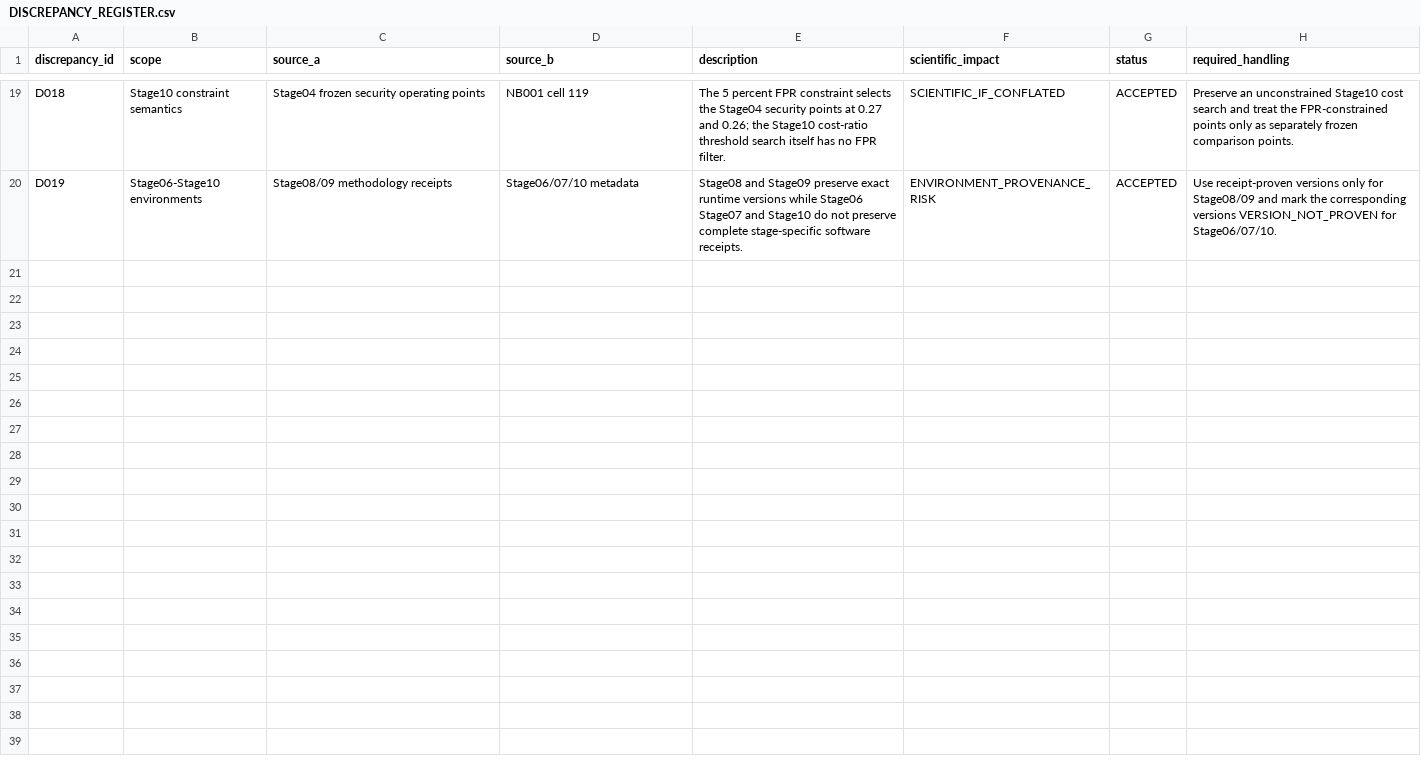
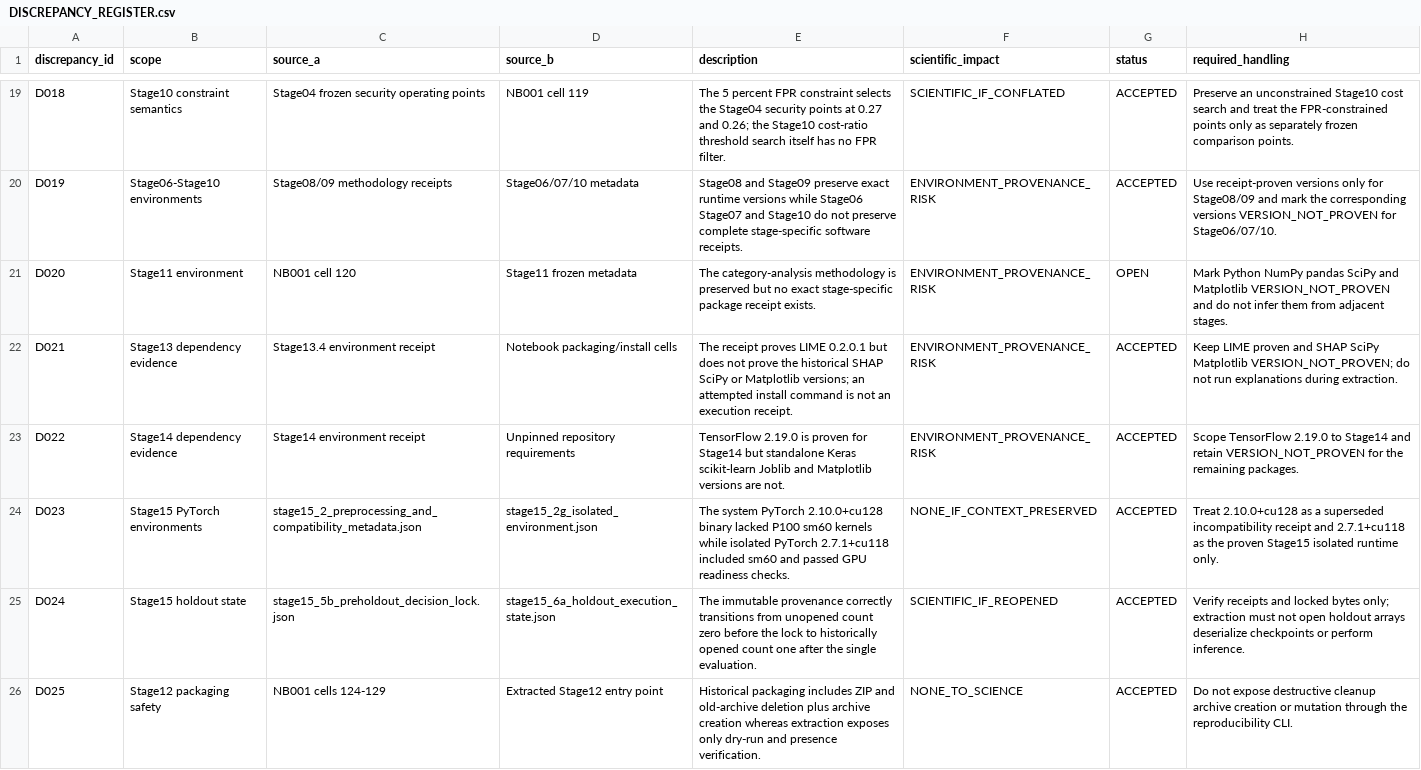
Before and after one commit to themubasshir/ids2018-validation-safe-ablation, a CSV file: docs/reproducibility/DISCREPANCY_REGISTER.csv, drawn as a sheet; only a part is shown, gaps mark what is left out.

Commit message:
docs: update reproducibility audit through Stage15

```diff
--- a/docs/reproducibility/DISCREPANCY_REGISTER.csv
+++ b/docs/reproducibility/DISCREPANCY_REGISTER.csv
@@ -20 +20,7 @@ D018,Stage10 constraint semantics,Stage04 frozen security operating points,NB001
 D019,Stage06-Stage10 environments,Stage08/09 methodology receipts,Stage06/07/10 metadata,"Stage08 and Stage09 preserve exact runtime versions while Stage06 Stage07 and Stage10 do not preserve complete stage-specific software receipts.",ENVIRONMENT_PROVENANCE_RISK,ACCEPTED,"Use receipt-proven versions only for Stage08/09 and mark the corresponding versions VERSION_NOT_PROVEN for Stage06/07/10."
+D020,Stage11 environment,NB001 cell 120,Stage11 frozen metadata,"The category-analysis methodology is preserved but no exact stage-specific package receipt exists.",ENVIRONMENT_PROVENANCE_RISK,OPEN,"Mark Python NumPy pandas SciPy and Matplotlib VERSION_NOT_PROVEN and do not infer them from adjacent stages."
+D021,Stage13 dependency evidence,Stage13.4 environment receipt,Notebook packaging/install cells,"The receipt proves LIME 0.2.0.1 but does not prove the historical SHAP SciPy or Matplotlib versions; an attempted install command is not an execution receipt.",ENVIRONMENT_PROVENANCE_RISK,ACCEPTED,"Keep LIME proven and SHAP SciPy Matplotlib VERSION_NOT_PROVEN; do not run explanations during extraction."
+D022,Stage14 dependency evidence,Stage14 environment receipt,Unpinned repository requirements,"TensorFlow 2.19.0 is proven for Stage14 but standalone Keras scikit-learn Joblib and Matplotlib versions are not.",ENVIRONMENT_PROVENANCE_RISK,ACCEPTED,"Scope TensorFlow 2.19.0 to Stage14 and retain VERSION_NOT_PROVEN for the remaining packages."
+D023,Stage15 PyTorch environments,stage15_2_preprocessing_and_compatibility_metadata.json,stage15_2g_isolated_environment.json,"The system PyTorch 2.10.0+cu128 binary lacked P100 sm60 kernels while isolated PyTorch 2.7.1+cu118 included sm60 and passed GPU readiness checks.",NONE_IF_CONTEXT_PRESERVED,ACCEPTED,"Treat 2.10.0+cu128 as a superseded incompatibility receipt and 2.7.1+cu118 as the proven Stage15 isolated runtime only."
+D024,Stage15 holdout state,stage15_5b_preholdout_decision_lock.json,stage15_6a_holdout_execution_state.json,"The immutable provenance correctly transitions from unopened count zero before the lock to historically opened count one after the single evaluation.",SCIENTIFIC_IF_REOPENED,ACCEPTED,"Verify receipts and locked bytes only; extraction must not open holdout arrays deserialize checkpoints or perform inference."
+D025,Stage12 packaging safety,NB001 cells 124-129,Extracted Stage12 entry point,"Historical packaging includes ZIP and old-archive deletion plus archive creation whereas extraction exposes only dry-run and presence verification.",NONE_TO_SCIENCE,ACCEPTED,"Do not expose destructive cleanup archive creation or mutation through the reproducibility CLI."
```
Also changed, not shown: docs/reproducibility/NOTEBOOK_CELL_MAP.csv, docs/reproducibility/REPRODUCIBILITY_GAPS.csv, 4 other files.
